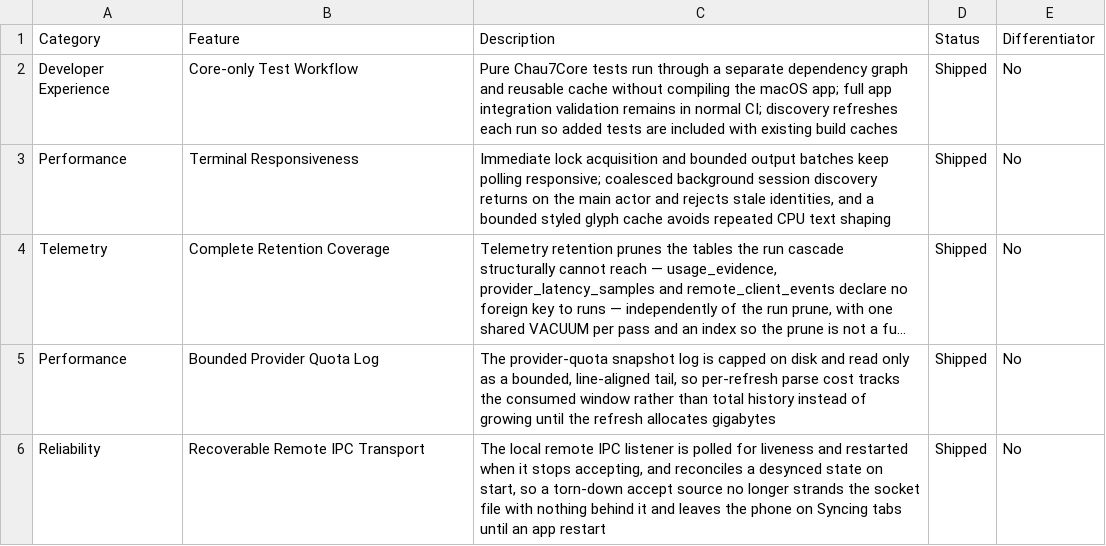
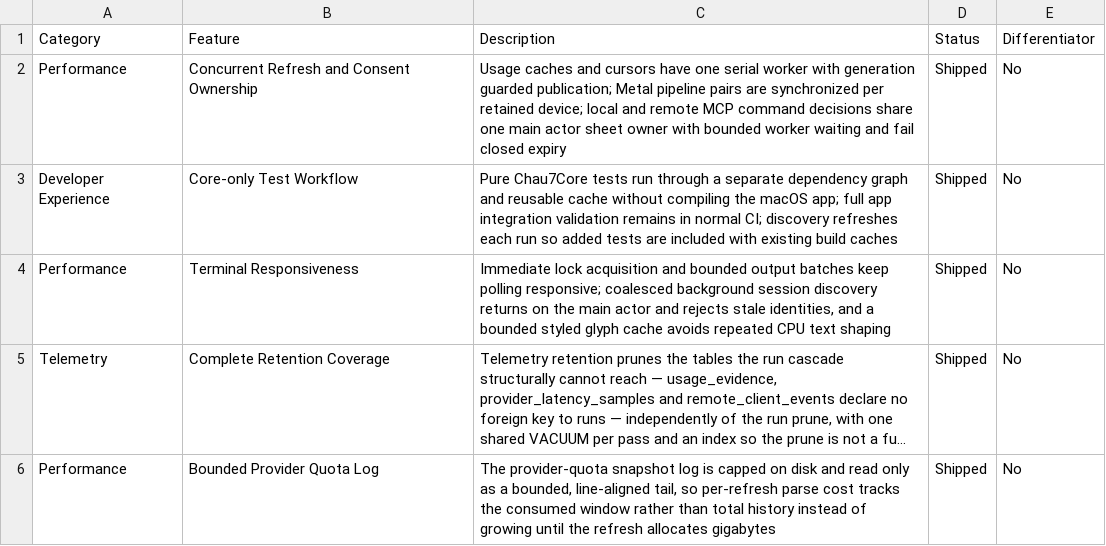
Before and after one commit to Aeptus/chau7, a CSV file: apps/chau7-macos/docs/features.csv, drawn as a sheet; only a part is shown; the shorter side is filled out with more unchanged rows; long unchanged cells end in …; the diff names each change by its address in the sheet, - before the commit and + after, or states it on an @@ line.

Commit message:
fix(concurrency): own refresh caches, device pipelines and command decisions
Problem:
Usage refresh paths raced their caches, Metal renderers shared pipeline state across devices, and local/remote MCP approval callbacks mutated a shared result inside a nested modal loop.

Decision:
Serialize usage work and guard selection publication with generations. Publish synchronized pipeline pairs by retained device identity. Give command sheets and competing decisions one main-actor owner; wait only on the MCP worker with fail-closed expiry.

Rationale:
Explicit ownership removes the three recorded shared-state blockers without disabling concurrency diagnostics or restarting the user's installed application.

Validation:
Eight focused Core regressions passed; Swift syntax parsing and strict lint passed. Native approval progress/timeout/decision regressions are added for full cloud build/test validation. The app was not built or launched locally.

```diff
--- a/apps/chau7-macos/docs/features.csv
+++ b/apps/chau7-macos/docs/features.csv
+row 2: Performance | Concurrent Refresh and Consent Ownership | Usage caches and cursors have one serial worker with generation guarded publication; Metal pipeline pairs are synchronized per retained device; local and remote MCP command decisions share one main actor sheet owner with bounded worker waiting and fail closed expiry | Shipped | No
```
Also changed, not shown: 13 other files.
